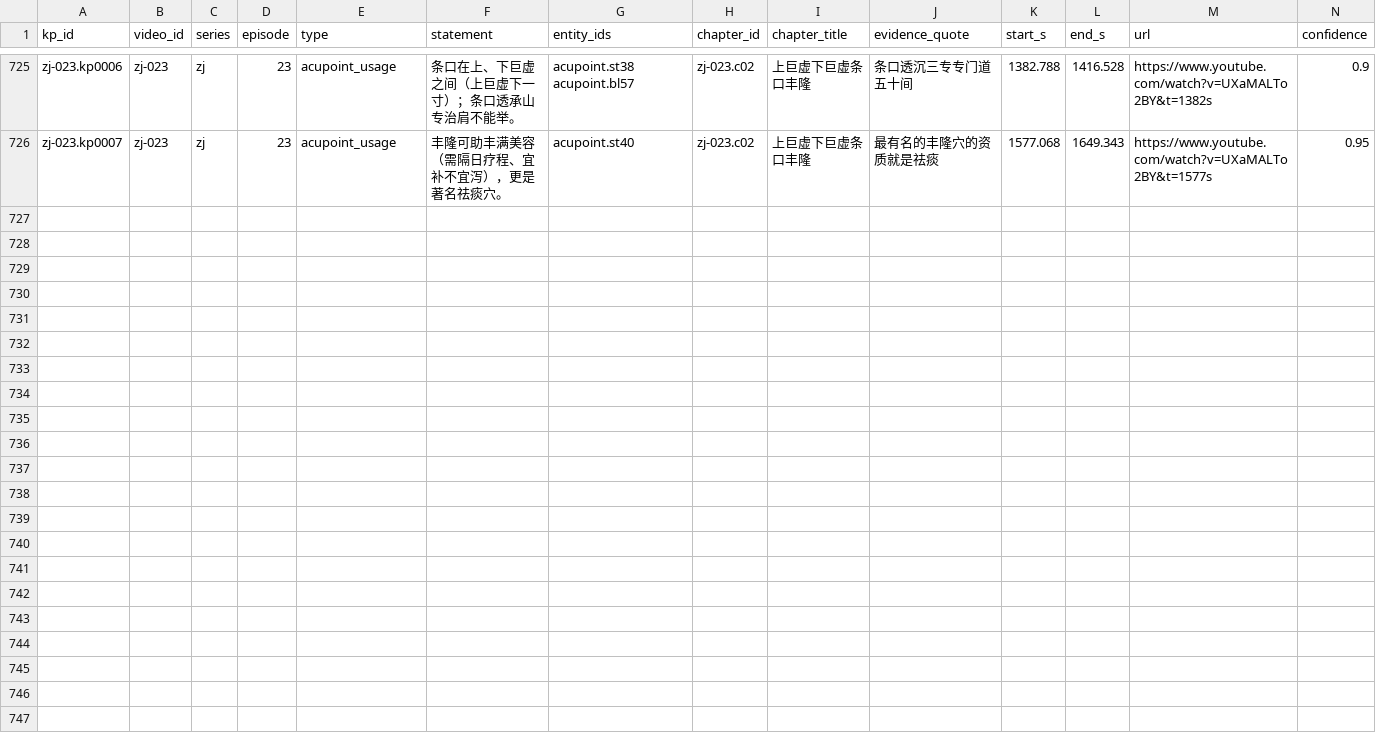
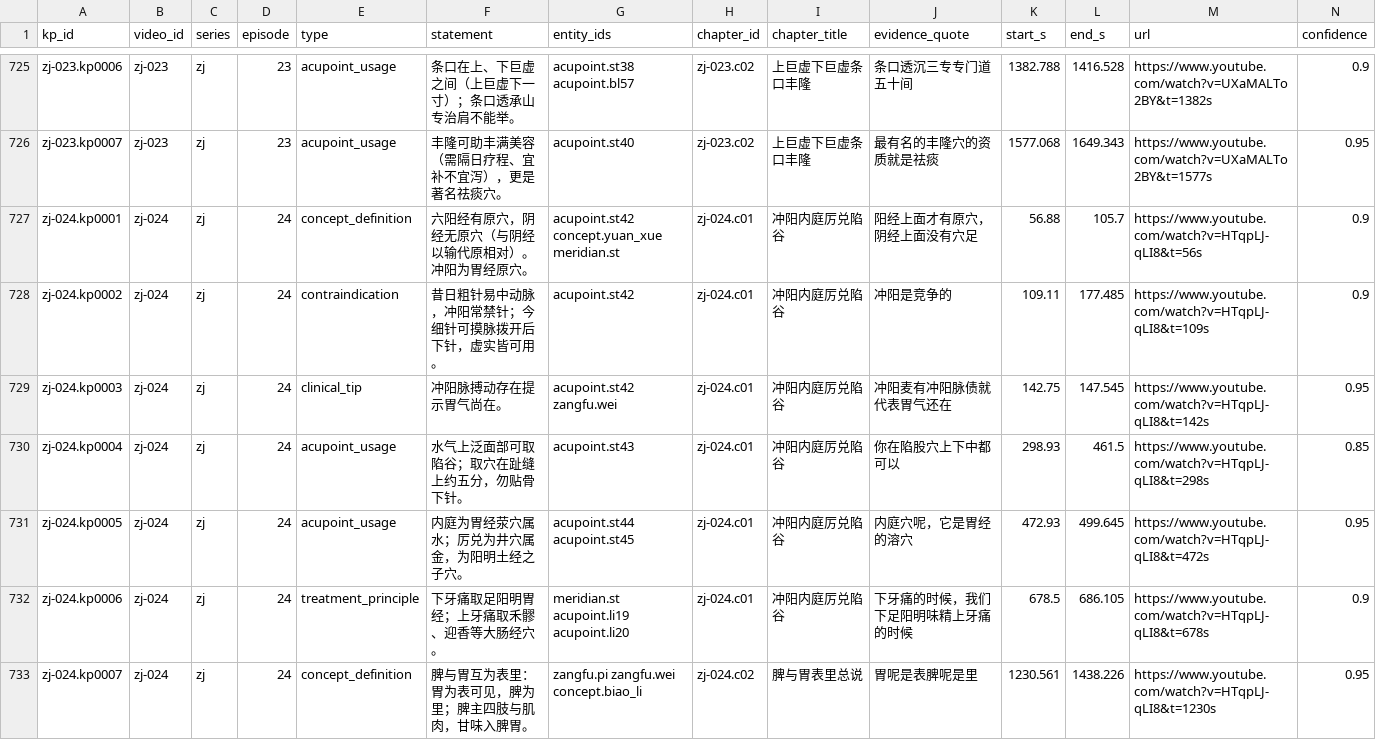
Before and after one commit to China-li-bai/tcm-video-kb, a CSV file: data/knowledge/_index/knowledge_points.csv, drawn as a sheet; only a part is shown, gaps mark what is left out; rows hold the shown columns only; the diff names each change by its address in the sheet, - before the commit and + after, or states it on an @@ line.

Commit message:
knowledge: build zj-024 (冲阳内庭厉兑·脾胃表里)

```diff
--- a/data/knowledge/_index/knowledge_points.csv
+++ b/data/knowledge/_index/knowledge_points.csv
+row 727: zj-024.kp0001 | zj-024 | zj | 24 | concept_definition | 六阳经有原穴，阴经无原穴（与阴经以输代原相对）。冲阳为胃经原穴。 | acupoint.st42 concept.yuan_xue meridian.st | zj-024.c01 | 冲阳内庭厉兑陷谷 | 阳经上面才有原穴，阴经上面没有穴足 | 56.88 | 105.7 | https://www.youtube.com/watch?v=HTqpLJ-qLI8&t=56s | 0.9
+row 728: zj-024.kp0002 | zj-024 | zj | 24 | contraindication | 昔日粗针易中动脉，冲阳常禁针；今细针可摸脉拨开后下针，虚实皆可用。 | acupoint.st42 | zj-024.c01 | 冲阳内庭厉兑陷谷 | 冲阳是竞争的 | 109.11 | 177.485 | https://www.youtube.com/watch?v=HTqpLJ-qLI8&t=109s | 0.9
+row 729: zj-024.kp0003 | zj-024 | zj | 24 | clinical_tip | 冲阳脉搏动存在提示胃气尚在。 | acupoint.st42 zangfu.wei | zj-024.c01 | 冲阳内庭厉兑陷谷 | 冲阳麦有冲阳脉债就代表胃气还在 | 142.75 | 147.545 | https://www.youtube.com/watch?v=HTqpLJ-qLI8&t=142s | 0.95
+row 730: zj-024.kp0004 | zj-024 | zj | 24 | acupoint_usage | 水气上泛面部可取陷谷；取穴在趾缝上约五分，勿贴骨下针。 | acupoint.st43 | zj-024.c01 | 冲阳内庭厉兑陷谷 | 你在陷股穴上下中都可以 | 298.93 | 461.5 | https://www.youtube.com/watch?v=HTqpLJ-qLI8&t=298s | 0.85
+row 731: zj-024.kp0005 | zj-024 | zj | 24 | acupoint_usage | 内庭为胃经荥穴属水；厉兑为井穴属金，为阳明土经之子穴。 | acupoint.st44 acupoint.st45 | zj-024.c01 | 冲阳内庭厉兑陷谷 | 内庭穴呢，它是胃经的溶穴 | 472.93 | 499.645 | https://www.youtube.com/watch?v=HTqpLJ-qLI8&t=472s | 0.95
+row 732: zj-024.kp0006 | zj-024 | zj | 24 | treatment_principle | 下牙痛取足阳明胃经；上牙痛取禾髎、迎香等大肠经穴。 | meridian.st acupoint.li19 acupoint.li20 | zj-024.c01 | 冲阳内庭厉兑陷谷 | 下牙痛的时候，我们下足阳明味精上牙痛的时候 | 678.5 | 686.105 | https://www.youtube.com/watch?v=HTqpLJ-qLI8&t=678s | 0.9
+row 733: zj-024.kp0007 | zj-024 | zj | 24 | concept_definition | 脾与胃互为表里：胃为表可见，脾为里；脾主四肢与肌肉，甘味入脾胃。 | zangfu.pi zangfu.wei concept.biao_li | zj-024.c02 | 脾与胃表里总说 | 胃呢是表脾呢是里 | 1230.561 | 1438.226 | https://www.youtube.com/watch?v=HTqpLJ-qLI8&t=1230s | 0.95
```
Also changed, not shown: data/knowledge/_index/chapters.csv, data/knowledge/_index/entities.csv, 7 other files.
